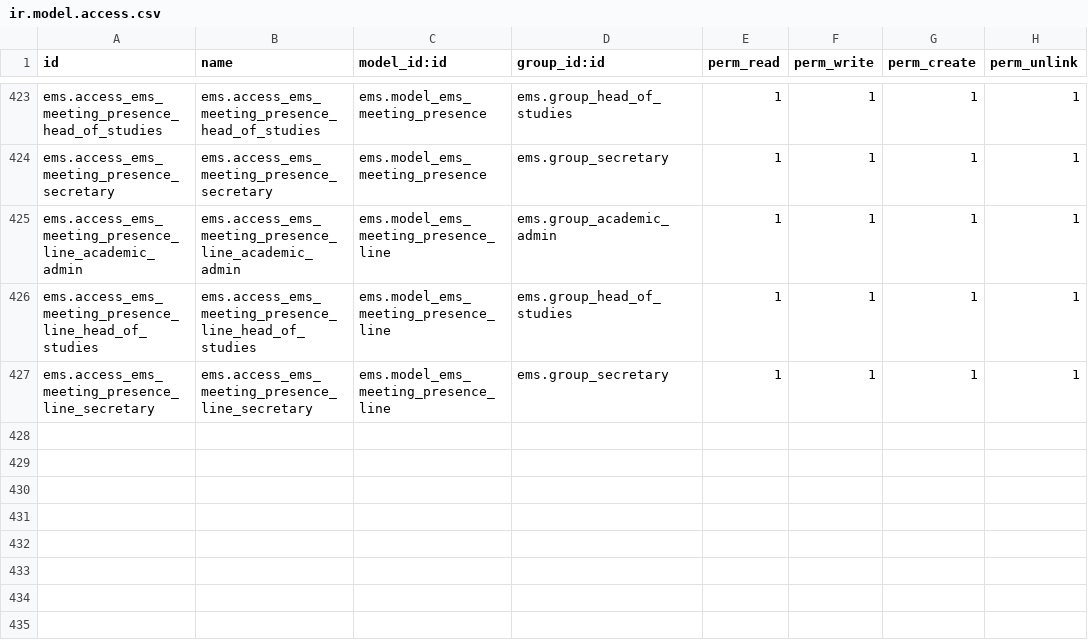
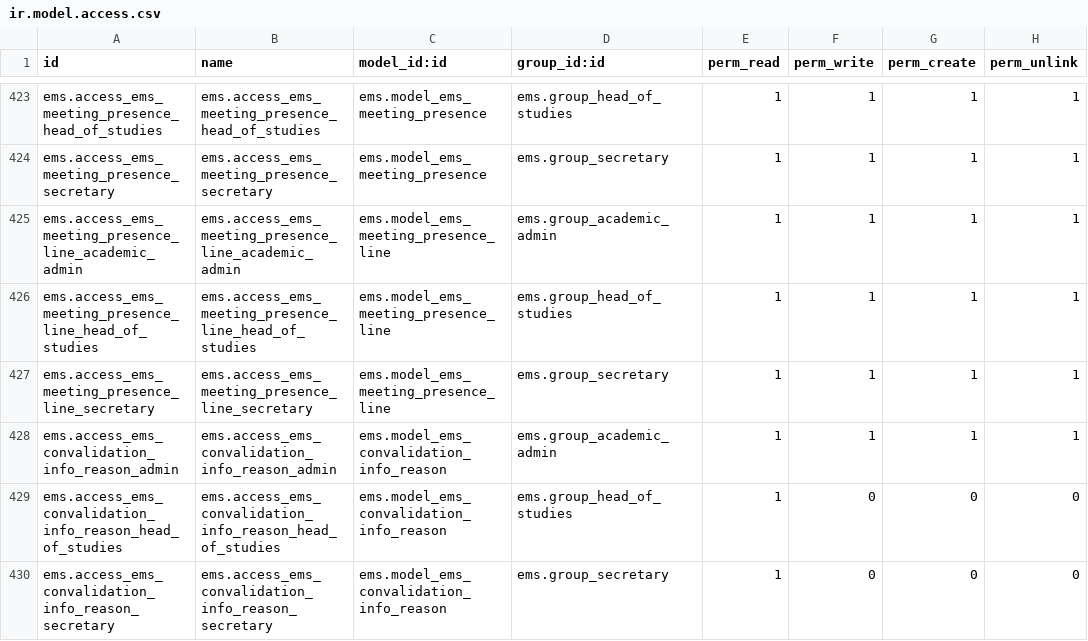
Before and after one commit to ElPuig/EMS, a CSV file: security/ir.model.access.csv, drawn as a sheet; only a part is shown, gaps mark what is left out; the diff names each change by its address in the sheet, - before the commit and + after, or states it on an @@ line.

```diff
--- a/security/ir.model.access.csv
+++ b/security/ir.model.access.csv
+row 428: ems.access_ems_convalidation_info_reason_admin | ems.access_ems_convalidation_info_reason_admin | ems.model_ems_convalidation_info_reason | ems.group_academic_admin | 1 | 1 | 1 | 1
+row 429: ems.access_ems_convalidation_info_reason_head_of_studies | ems.access_ems_convalidation_info_reason_head_of_studies | ems.model_ems_convalidation_info_reason | ems.group_head_of_studies | 1 | 0 | 0 | 0
+row 430: ems.access_ems_convalidation_info_reason_secretary | ems.access_ems_convalidation_info_reason_secretary | ems.model_ems_convalidation_info_reason | ems.group_secretary | 1 | 0 | 0 | 0
```
Also changed, not shown: 41 other files.
